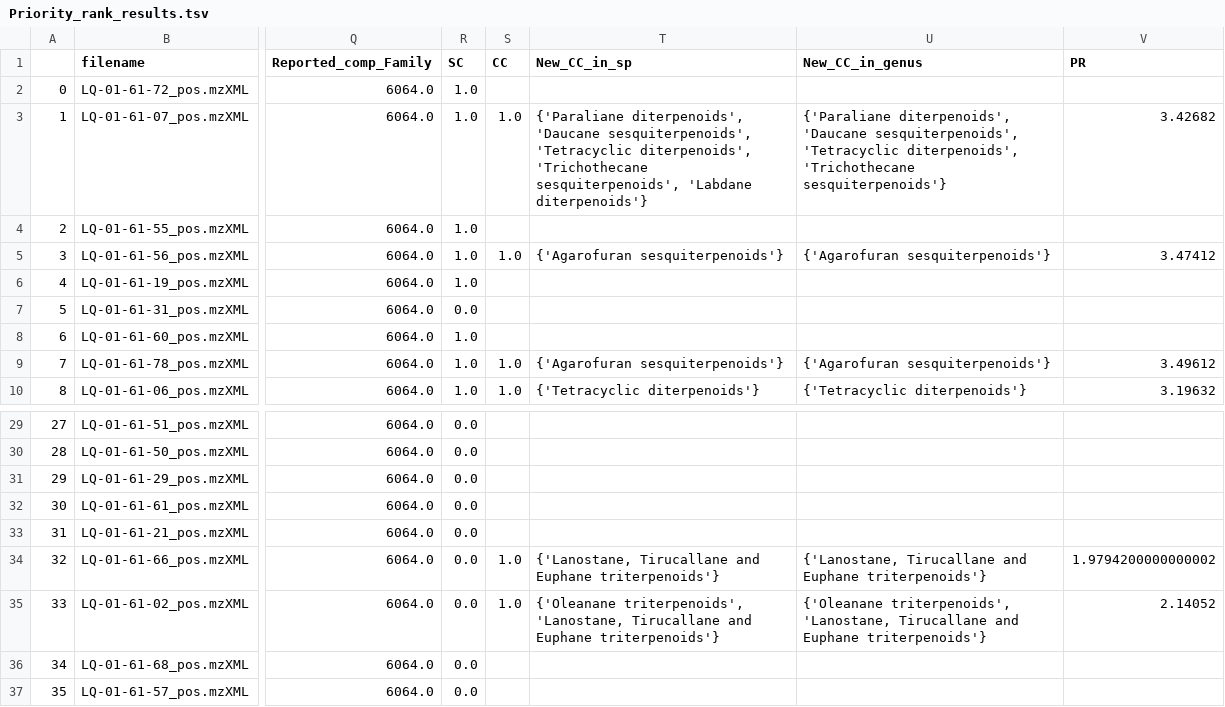
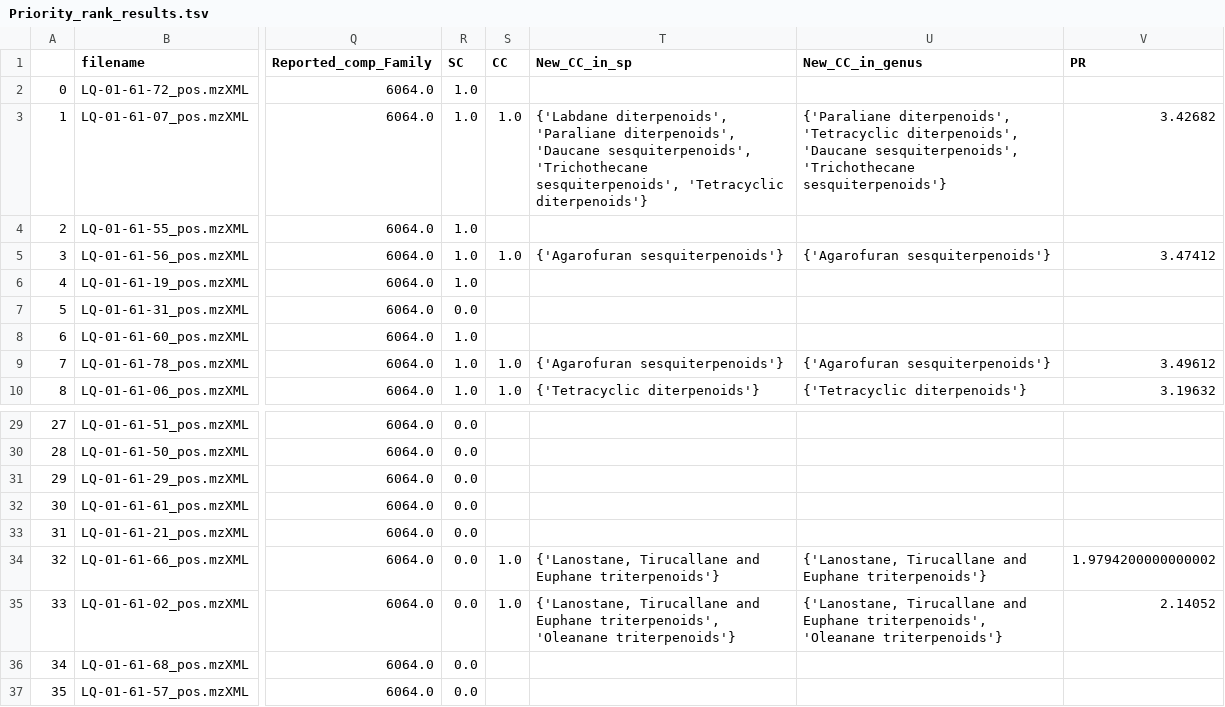
Before and after one commit to luigiquiros/inventa, a TSV file: data_out/Priority_rank_results.tsv, drawn as a sheet; only a part is shown, gaps mark what is left out; the diff names each change by its address in the sheet, - before the commit and + after, or states it on an @@ line.

```diff
--- a/data_out/Priority_rank_results.tsv
+++ b/data_out/Priority_rank_results.tsv
-T3 (New_CC_in_sp): {'Paraliane diterpenoids', 'Daucane sesquiterpenoids', 'Tetracyclic diterpenoids', 'Trichothecane sesquiterpenoids', 'Labdane diterpenoids'}
+T3 (New_CC_in_sp): {'Labdane diterpenoids', 'Paraliane diterpenoids', 'Daucane sesquiterpenoids', 'Trichothecane sesquiterpenoids', 'Tetracyclic diterpenoids'}
-U3 (New_CC_in_genus): {'Paraliane diterpenoids', 'Daucane sesquiterpenoids', 'Tetracyclic diterpenoids', 'Trichothecane sesquiterpenoids'}
+U3 (New_CC_in_genus): {'Paraliane diterpenoids', 'Tetracyclic diterpenoids', 'Daucane sesquiterpenoids', 'Trichothecane sesquiterpenoids'}
-T35 (New_CC_in_sp): {'Oleanane triterpenoids', 'Lanostane, Tirucallane and Euphane triterpenoids'}
+T35 (New_CC_in_sp): {'Lanostane, Tirucallane and Euphane triterpenoids', 'Oleanane triterpenoids'}
-U35 (New_CC_in_genus): {'Oleanane triterpenoids', 'Lanostane, Tirucallane and Euphane triterpenoids'}
+U35 (New_CC_in_genus): {'Lanostane, Tirucallane and Euphane triterpenoids', 'Oleanane triterpenoids'}
```
Also changed, not shown: 12 other files.
